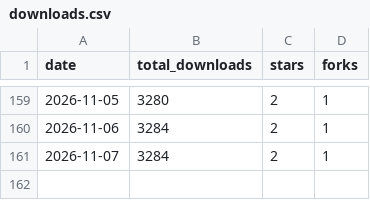
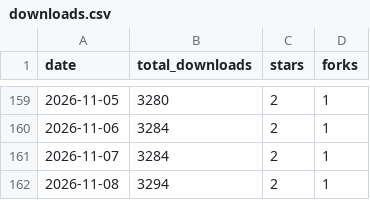
Before and after one commit to Tzamun-Arabia-IT-Co/auxly-memory-cli, a CSV file: metrics/downloads.csv, drawn as a sheet; only a part is shown, gaps mark what is left out.

Commit message:
chore(metrics): snapshot 2026-11-08

```diff
--- a/metrics/downloads.csv
+++ b/metrics/downloads.csv
@@ -161 +161,2 @@ date,total_downloads,stars,forks
 2026-11-07,3284,2,1
+2026-11-08,3294,2,1
```
Also changed, not shown: 1 other file.
